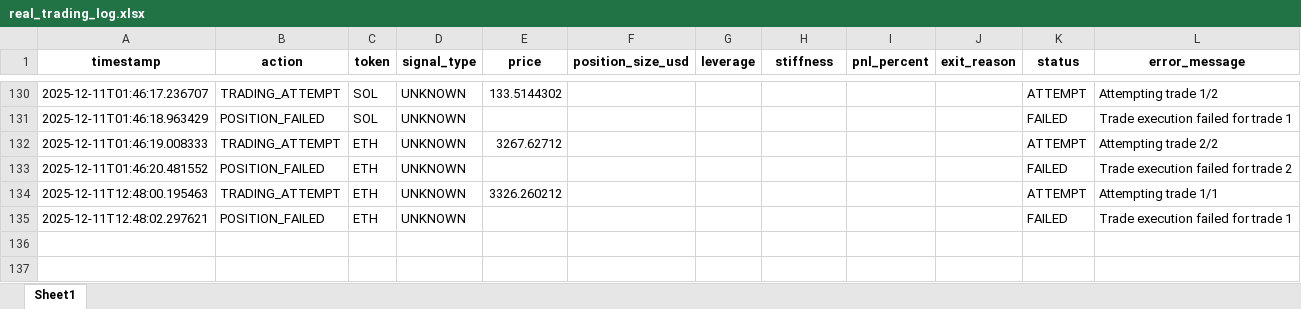
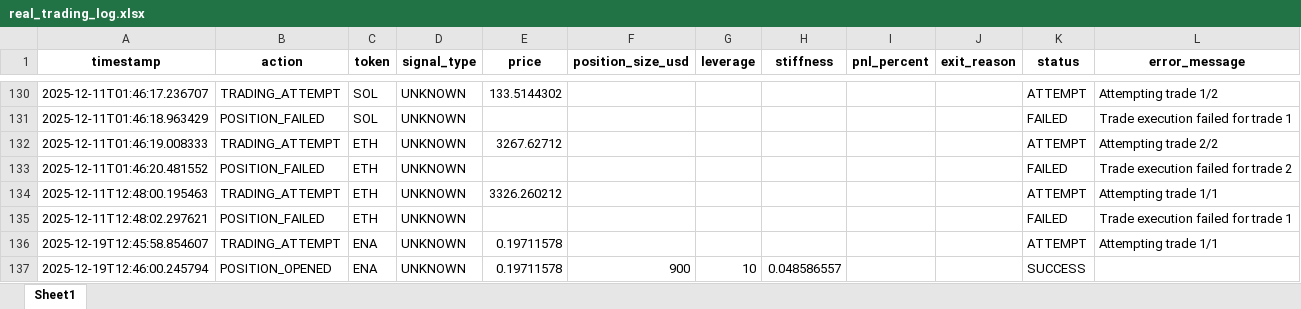
Before and after one commit to davidoguarin/Momentum-EMA_Differentials, an Excel workbook: results/real_trading_log.xlsx, sheet Sheet1, drawn as a sheet; only a part is shown, gaps mark what is left out; values as stored, in another font and other column widths than the file's, no borders; the diff names each change by its address in the sheet, - before the commit and + after, or states it on an @@ line.

```diff
--- a/results/real_trading_log.xlsx (sheet Sheet1)
+++ b/results/real_trading_log.xlsx (sheet Sheet1)
+row 136: 2025-12-19T12:45:58.854607 | TRADING_ATTEMPT | ENA | UNKNOWN | 0.19711578 |  |  |  |  |  | ATTEMPT | Attempting trade 1/1
+row 137: 2025-12-19T12:46:00.245794 | POSITION_OPENED | ENA | UNKNOWN | 0.19711578 | 900 | 10 | 0.048586557 |  |  | SUCCESS
```
Also changed, not shown: results/momentum_portfolio_simulation_latest.xlsx, 4 other files.
